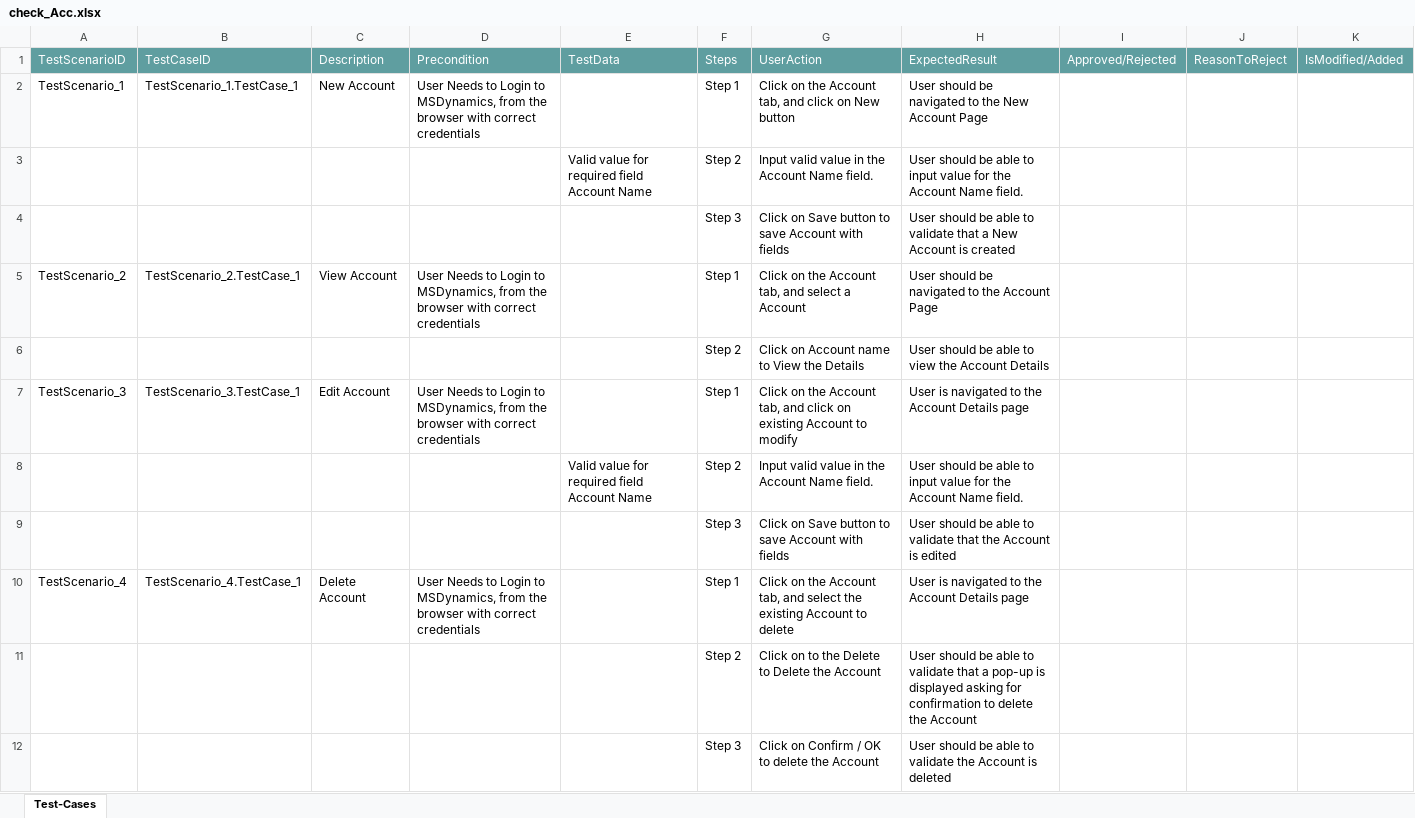
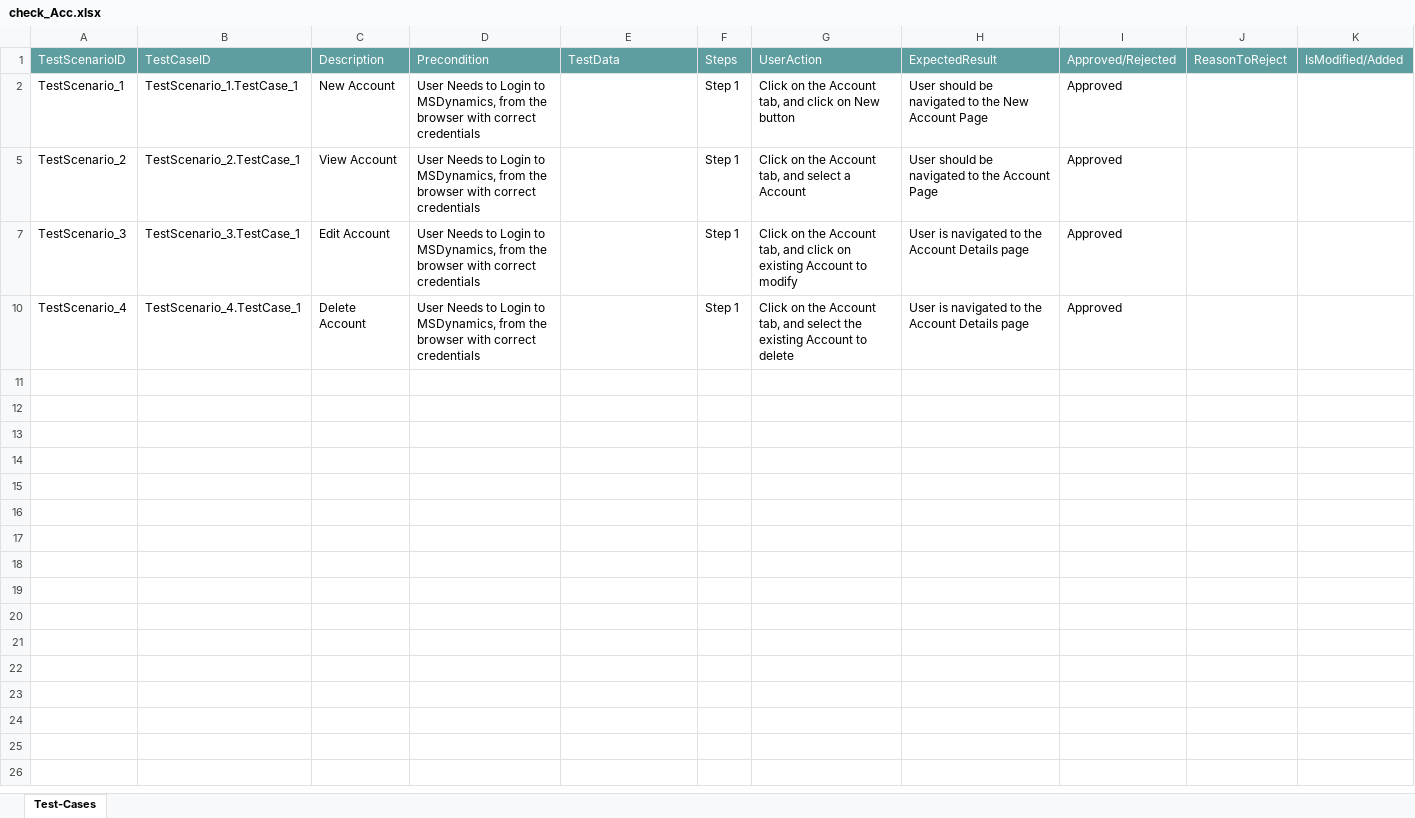
Before and after one commit to ShaikMohamedIrfan/junebug, an Excel workbook: check_Acc.xlsx, sheet Test-Cases, drawn as a sheet; values as stored, in another font and other column widths than the file's, no borders; table styles not drawn; the diff names each change by its address in the sheet, - before the commit and + after, or states it on an @@ line.

Commit message:
Add files via upload

```diff
--- a/check_Acc.xlsx (sheet Test-Cases)
+++ b/check_Acc.xlsx (sheet Test-Cases)
-I2: (empty)
+I2: Approved
@@ row 3 hidden:  |  |  |  | Valid value for required field Account Name | Step 2 | Input valid value in the Account Name field. | User should be able to input value for the Account Name field. @@
@@ row 4 hidden:  |  |  |  |  | Step 3 | Click on Save button to save Account with fields | User should be able to validate that a New Account is created @@
-I5: (empty)
+I5: Approved
@@ row 6 hidden:  |  |  |  |  | Step 2 | Click on Account name to View the Details | User should be able to view the Account Details @@
-I7: (empty)
+I7: Approved
@@ row 8 hidden:  |  |  |  | Valid value for required field Account Name | Step 2 | Input valid value in the Account Name field. | User should be able to input value for the Account Name field. @@
@@ row 9 hidden:  |  |  |  |  | Step 3 | Click on Save button to save Account with fields | User should be able to validate that the Account is edited @@
-I10: (empty)
+I10: Approved
@@ row 11 hidden:  |  |  |  |  | Step 2 | Click on to the Delete to Delete the Account | User should be able to validate that a pop-up is displayed asking for confirmation to delete the Account @@
@@ row 12 hidden:  |  |  |  |  | Step 3 | Click on Confirm / OK to delete the Account | User should be able to validate the Account is deleted @@
```
